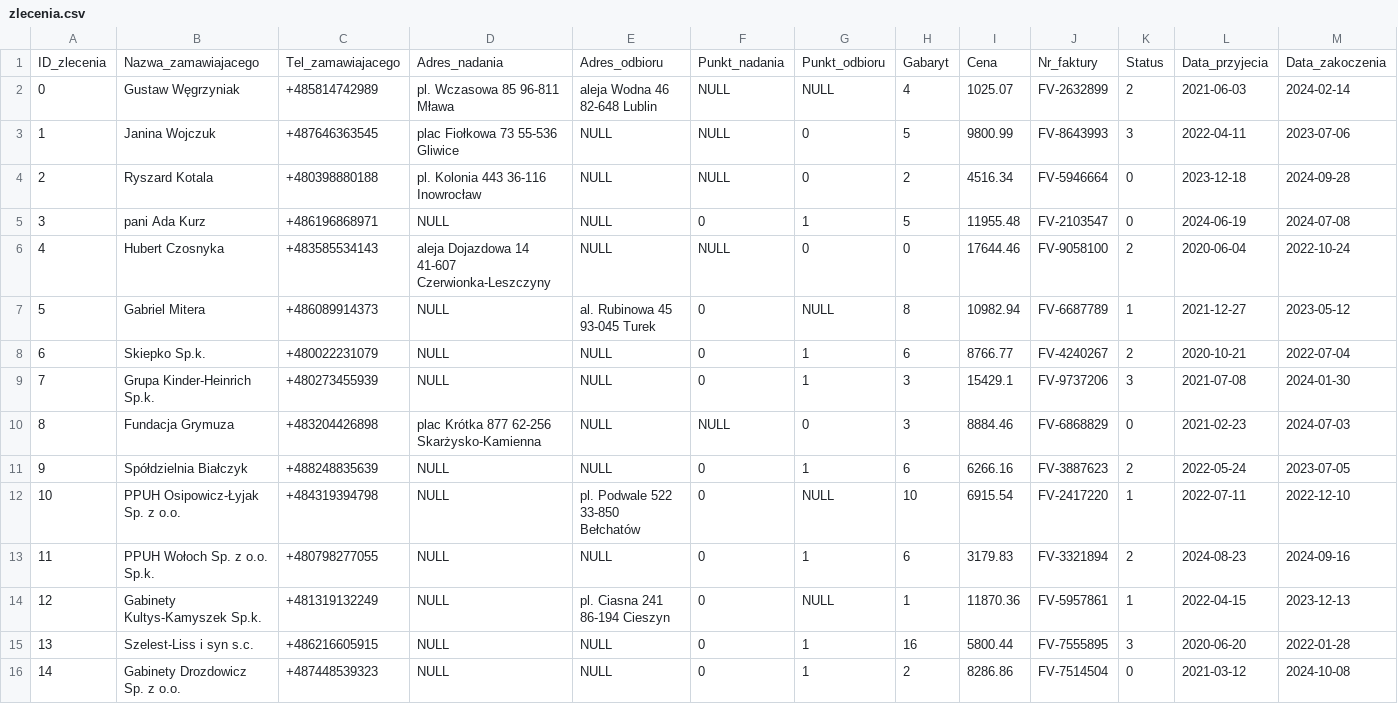
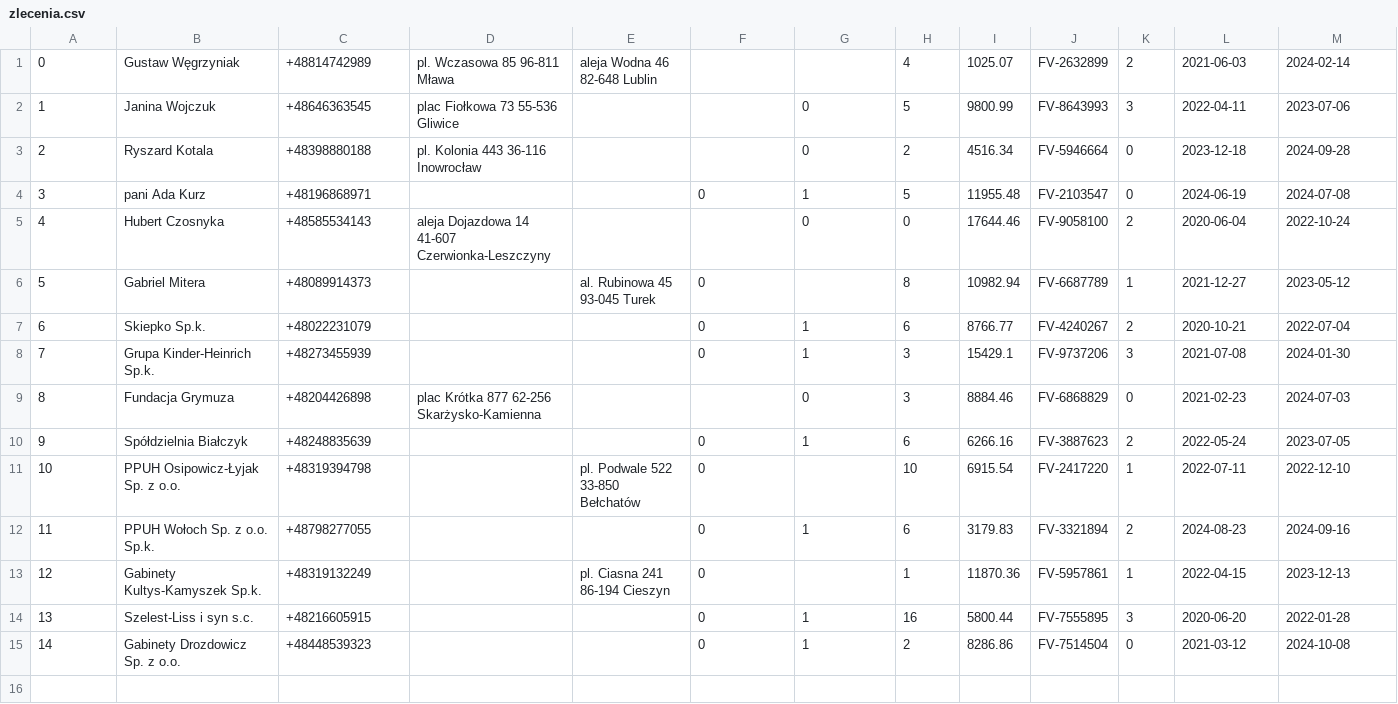
Before and after one commit to JakubBron/HD, a CSV file: Lab02/t2/zlecenia.csv, drawn as a sheet.

```diff
--- a/Lab02/t2/zlecenia.csv
+++ b/Lab02/t2/zlecenia.csv
@@ -1,16 +1,15 @@
-ID_zlecenia,Nazwa_zamawiajacego,Tel_zamawiajacego,Adres_nadania,Adres_odbioru,Punkt_nadania,Punkt_odbioru,Gabaryt,Cena,Nr_faktury,Status,Data_przyjecia,Data_zakoczenia
-0,Gustaw Węgrzyniak,+485814742989,pl. Wczasowa 85 96-811 Mława,aleja Wodna 46 82-648 Lublin,NULL,NULL,4,1025.07,FV-2632899,2,2021-06-03,2024-02-14
-1,Janina Wojczuk,+487646363545,plac Fiołkowa 73 55-536 Gliwice,NULL,NULL,0,5,9800.99,FV-8643993,3,2022-04-11,2023-07-06
-2,Ryszard Kotala,+480398880188,pl. Kolonia 443 36-116 Inowrocław,NULL,NULL,0,2,4516.34,FV-5946664,0,2023-12-18,2024-09-28
-3,pani Ada Kurz,+486196868971,NULL,NULL,0,1,5,11955.48,FV-2103547,0,2024-06-19,2024-07-08
-4,Hubert Czosnyka,+483585534143,aleja Dojazdowa 14 41-607 Czerwionka-Leszczyny,NULL,NULL,0,0,17644.46,FV-9058100,2,2020-06-04,2022-10-24
-5,Gabriel Mitera,+486089914373,NULL,al. Rubinowa 45 93-045 Turek,0,NULL,8,10982.94,FV-6687789,1,2021-12-27,2023-05-12
-6,Skiepko Sp.k.,+480022231079,NULL,NULL,0,1,6,8766.77,FV-4240267,2,2020-10-21,2022-07-04
-7,Grupa Kinder-Heinrich Sp.k.,+480273455939,NULL,NULL,0,1,3,15429.1,FV-9737206,3,2021-07-08,2024-01-30
-8,Fundacja Grymuza,+483204426898,plac Krótka 877 62-256 Skarżysko-Kamienna,NULL,NULL,0,3,8884.46,FV-6868829,0,2021-02-23,2024-07-03
-9,Spółdzielnia Białczyk,+488248835639,NULL,NULL,0,1,6,6266.16,FV-3887623,2,2022-05-24,2023-07-05
-10,PPUH Osipowicz-Łyjak Sp. z o.o.,+484319394798,NULL,pl. Podwale 522 33-850 Bełchatów,0,NULL,10,6915.54,FV-2417220,1,2022-07-11,2022-12-10
-11,PPUH Wołoch Sp. z o.o. Sp.k.,+480798277055,NULL,NULL,0,1,6,3179.83,FV-3321894,2,2024-08-23,2024-09-16
-12,Gabinety Kultys-Kamyszek Sp.k.,+481319132249,NULL,pl. Ciasna 241 86-194 Cieszyn,0,NULL,1,11870.36,FV-5957861,1,2022-04-15,2023-12-13
-13,Szelest-Liss i syn s.c.,+486216605915,NULL,NULL,0,1,16,5800.44,FV-7555895,3,2020-06-20,2022-01-28
-14,Gabinety Drozdowicz Sp. z o.o.,+487448539323,NULL,NULL,0,1,2,8286.86,FV-7514504,0,2021-03-12,2024-10-08
+0,Gustaw Węgrzyniak,+48814742989,pl. Wczasowa 85 96-811 Mława,aleja Wodna 46 82-648 Lublin,,,4,1025.07,FV-2632899,2,2021-06-03,2024-02-14
+1,Janina Wojczuk,+48646363545,plac Fiołkowa 73 55-536 Gliwice,,,0,5,9800.99,FV-8643993,3,2022-04-11,2023-07-06
+2,Ryszard Kotala,+48398880188,pl. Kolonia 443 36-116 Inowrocław,,,0,2,4516.34,FV-5946664,0,2023-12-18,2024-09-28
+3,pani Ada Kurz,+48196868971,,,0,1,5,11955.48,FV-2103547,0,2024-06-19,2024-07-08
+4,Hubert Czosnyka,+48585534143,aleja Dojazdowa 14 41-607 Czerwionka-Leszczyny,,,0,0,17644.46,FV-9058100,2,2020-06-04,2022-10-24
+5,Gabriel Mitera,+48089914373,,al. Rubinowa 45 93-045 Turek,0,,8,10982.94,FV-6687789,1,2021-12-27,2023-05-12
+6,Skiepko Sp.k.,+48022231079,,,0,1,6,8766.77,FV-4240267,2,2020-10-21,2022-07-04
+7,Grupa Kinder-Heinrich Sp.k.,+48273455939,,,0,1,3,15429.1,FV-9737206,3,2021-07-08,2024-01-30
+8,Fundacja Grymuza,+48204426898,plac Krótka 877 62-256 Skarżysko-Kamienna,,,0,3,8884.46,FV-6868829,0,2021-02-23,2024-07-03
+9,Spółdzielnia Białczyk,+48248835639,,,0,1,6,6266.16,FV-3887623,2,2022-05-24,2023-07-05
+10,PPUH Osipowicz-Łyjak Sp. z o.o.,+48319394798,,pl. Podwale 522 33-850 Bełchatów,0,,10,6915.54,FV-2417220,1,2022-07-11,2022-12-10
+11,PPUH Wołoch Sp. z o.o. Sp.k.,+48798277055,,,0,1,6,3179.83,FV-3321894,2,2024-08-23,2024-09-16
+12,Gabinety Kultys-Kamyszek Sp.k.,+48319132249,,pl. Ciasna 241 86-194 Cieszyn,0,,1,11870.36,FV-5957861,1,2022-04-15,2023-12-13
+13,Szelest-Liss i syn s.c.,+48216605915,,,0,1,16,5800.44,FV-7555895,3,2020-06-20,2022-01-28
+14,Gabinety Drozdowicz Sp. z o.o.,+48448539323,,,0,1,2,8286.86,FV-7514504,0,2021-03-12,2024-10-08
```
Also changed, not shown: Lab02/t1/placowki.csv, Lab02/t1/transportyzlecenia.csv, 8 other files.
